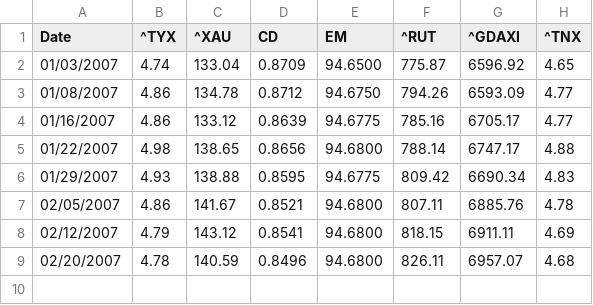
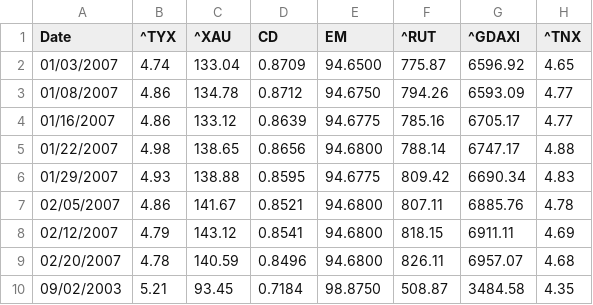
Before and after one commit to tanlull/test_db, a CSV file: dataset/Ch7/gold_testing.csv, drawn as a sheet; the diff names each change by its address in the sheet, - before the commit and + after, or states it on an @@ line.

Commit message:
gold

```diff
--- a/dataset/Ch7/gold_testing.csv
+++ b/dataset/Ch7/gold_testing.csv
+row 10: 09/02/2003 | 5.21 | 93.45 | 0.7184 | 98.8750 | 508.87 | 3484.58 | 4.35
```
